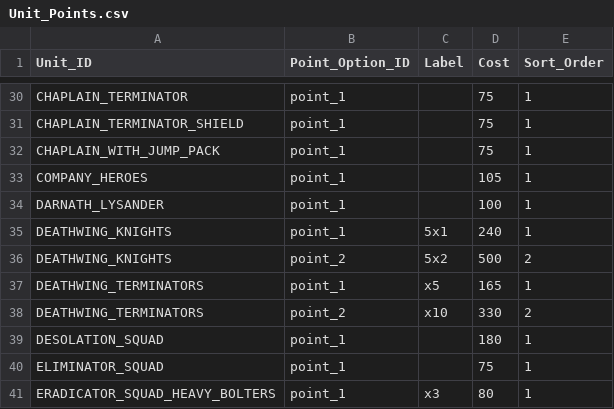
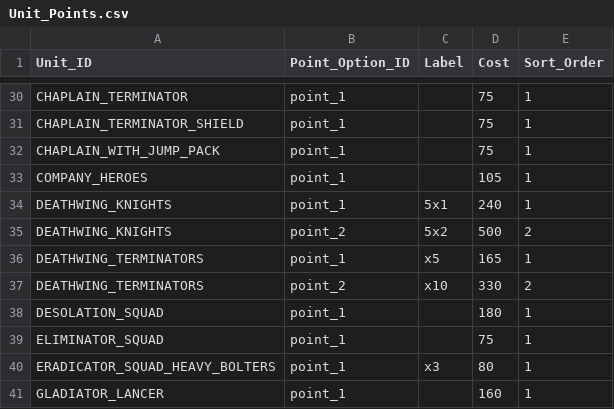
Before and after one commit to rxguzma/wh40k-11th, a CSV file: data/marines/Unit_Points.csv, drawn as a sheet; only a part is shown, gaps mark what is left out; the shorter side is filled out with more unchanged rows.

Commit message:
Remove old Lysander points and leave new units blank

```diff
--- a/data/marines/Unit_Points.csv
+++ b/data/marines/Unit_Points.csv
@@ -33,3 +33,2 @@ CHAPLAIN_WITH_JUMP_PACK,point_1,,75,1
 COMPANY_HEROES,point_1,,105,1
-DARNATH_LYSANDER,point_1,,100,1
 DEATHWING_KNIGHTS,point_1,5x1,240,1
```
